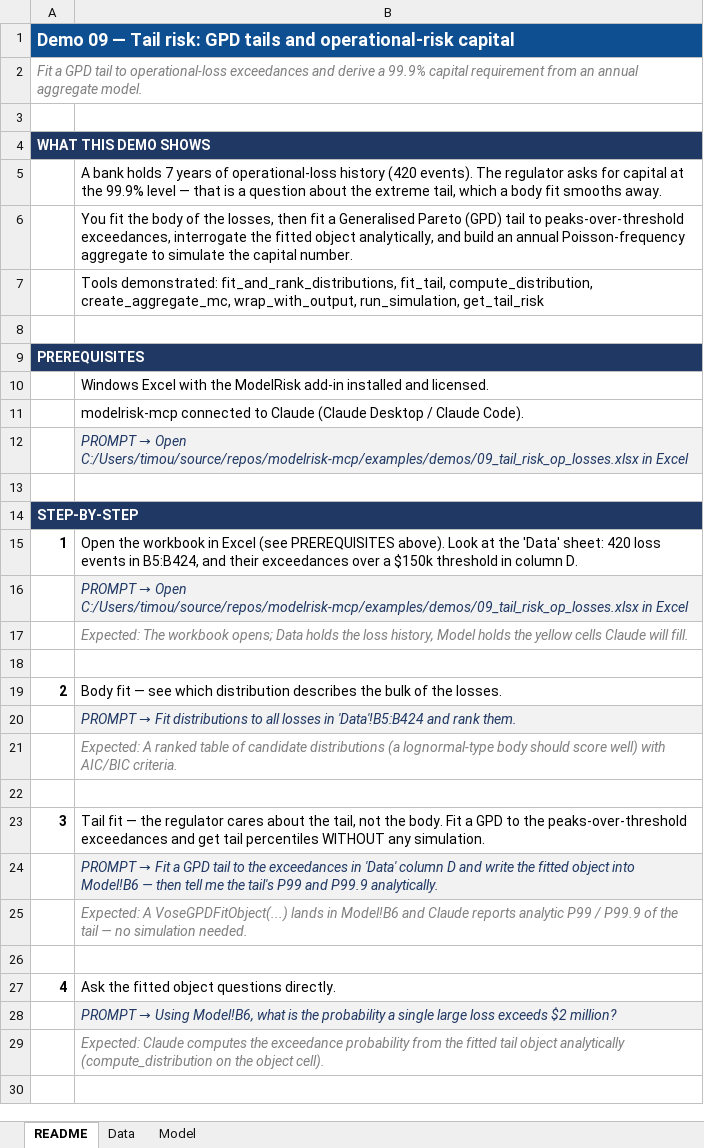
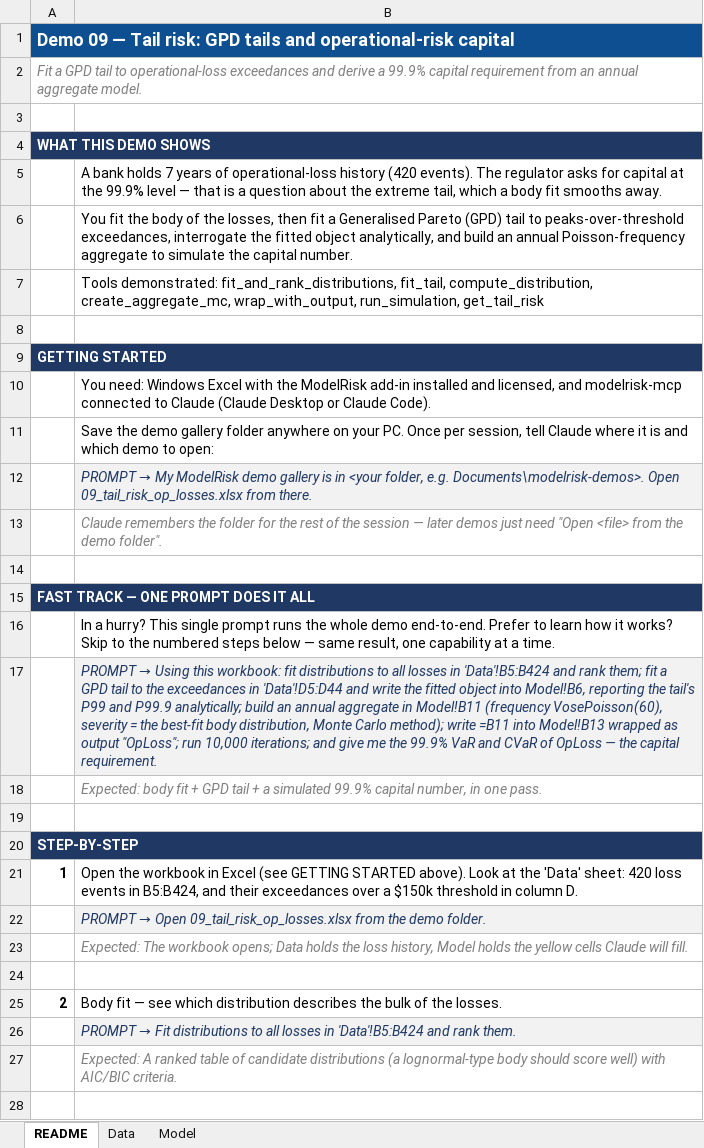
Before and after one commit to vosesoftware/modelrisk-mcp, an Excel workbook: examples/demos/09_tail_risk_op_losses.xlsx, sheet README, drawn as a sheet; only a part is shown; the shorter side is filled out with more unchanged rows; values as stored, in another font and other column widths than the file's, no borders; addresses are those after the commit; the diff covers the shown part only; the diff names each change by its address in the sheet, - before the commit and + after, or states it on an @@ line.

```diff
--- a/examples/demos/09_tail_risk_op_losses.xlsx (sheet README)
+++ b/examples/demos/09_tail_risk_op_losses.xlsx (sheet README)
-B1 fill: none
+B1 fill: #0E4F92
-B4 fill: none
+B4 fill: #1F3864
@@ column A renumbered between rows 9 and 16 @@
-B9 fill: none
+B9 fill: #1F3864
-B10: Windows Excel with the ModelRisk add-in installed and licensed.
+B10: You need: Windows Excel with the ModelRisk add-in installed and licensed, and modelrisk-mcp connected to Claude (Claude Desktop or Claude Code).
-B11: modelrisk-mcp connected to Claude (Claude Desktop / Claude Code).
+B11: Save the demo gallery folder anywhere on your PC. Once per session, tell Claude where it is and which demo to open:
@@ B12: PROMPT → Open C:/Users/timou/source/repos/modelrisk-mcp/examples/demos/09_tail_risk_op_losses.xlsx in Excel → PROMPT → My ModelRisk demo gallery is in <your folder, e.g. Documents\modelrisk-demos>. Open 09_tail_risk_op_losses.xlsx from there. @@
+row 13:  | Claude remembers the folder for the rest of the session — later demos just need "Open <file> from the demo folder".
-B15 fill: none
+B15 fill: #1F3864
-B16: Open the workbook in Excel (see PREREQUISITES above). Look at the 'Data' sheet: 420 loss events in B5:B424, and their exceedances over a $150k threshold in column D.
+B16: In a hurry? This single prompt runs the whole demo end-to-end. Prefer to learn how it works? Skip to the numbered steps below — same result, one capability at a time.
@@ B17: PROMPT → Open C:/Users/timou/source/repos/modelrisk-mcp/examples/demos/09_tail_risk_op_losses.xlsx in Excel → PROMPT → Using this workbook: fit distributions to all losses in 'Data'!B5:B424 and rank them; fit a GPD tail to the exceedances in 'Data'!D5:D44 and write the fitted object into Model!B6, reporting the tail's P99 and P99.9 analytically; build an annual aggregate in Model!B11 (frequency VosePoisson(60), severity = the best-fit body distribution, Monte Carlo method); write =B11 into Model!B13 wrapped as output "OpLoss"; run 10,000 iterations; and give me the 99.9% VaR and CVaR of OpLoss — the capital requirement. @@
+row 18:  | Expected: body fit + GPD tail + a simulated 99.9% capital number, in one pass.
+row 19: (empty)
+row 20: STEP-BY-STEP
+row 21: 1 | Open the workbook in Excel (see GETTING STARTED above). Look at the 'Data' sheet: 420 loss events in B5:B424, and their exceedances over a $150k threshold in column D.
+row 22:  | PROMPT → Open 09_tail_risk_op_losses.xlsx from the demo folder.
```
Also changed, not shown: cell formats elsewhere in this sheet, examples/demos/01_build_model_from_brief.xlsx, examples/demos/03_fit_copula_and_wire.xlsx, 10 other files.
